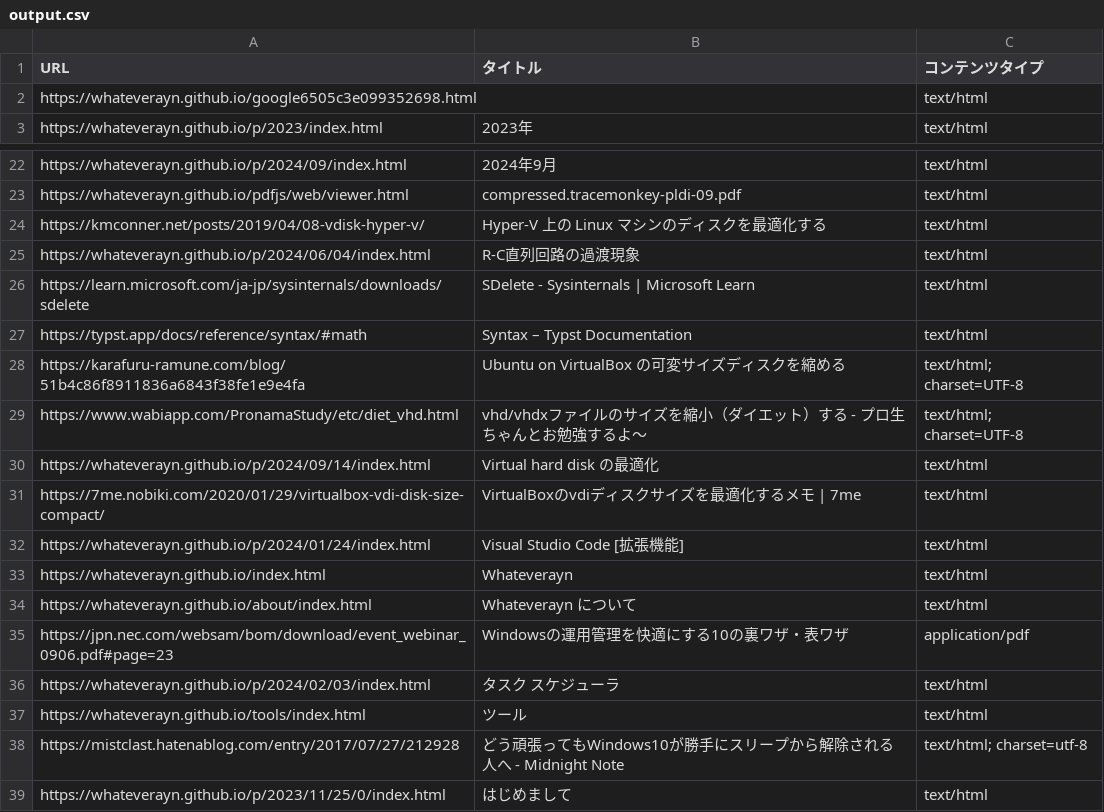
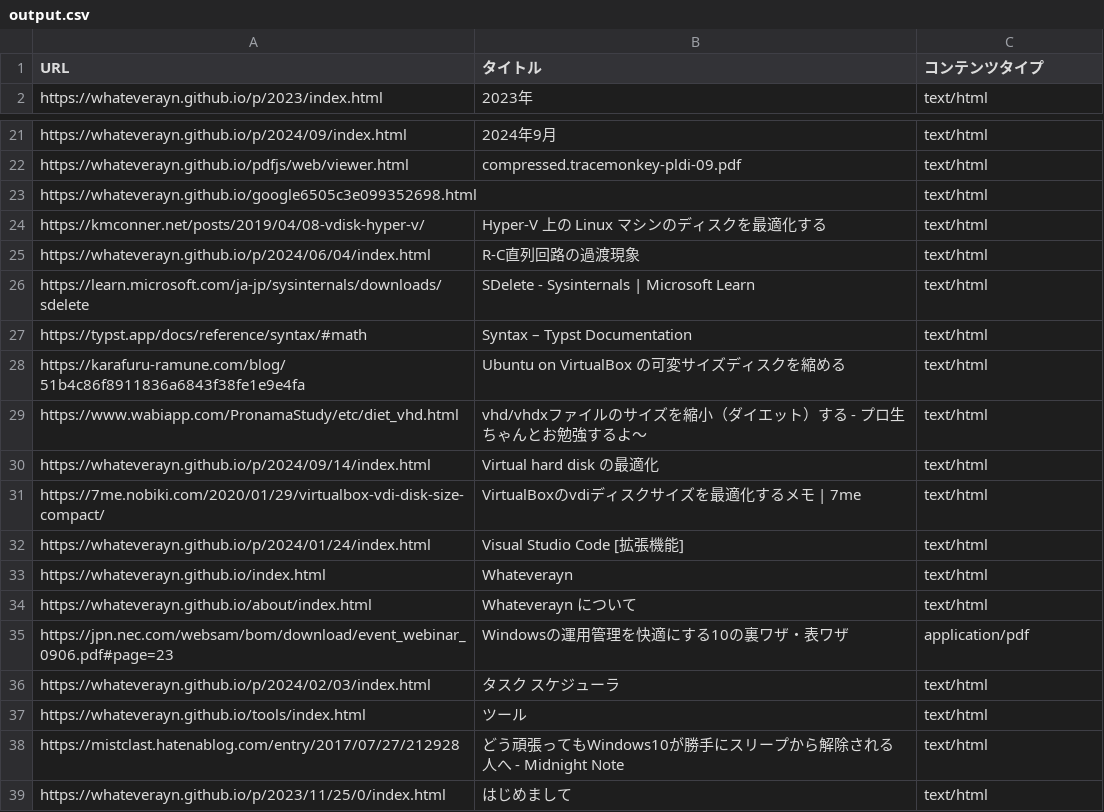
Before and after one commit to Whateverayn/whateverayn.github.io, a CSV file: docs/output.csv, drawn as a sheet; only a part is shown, gaps mark what is left out.

```diff
--- a/docs/output.csv
+++ b/docs/output.csv
@@ -1,3 +1,2 @@
 "URL","タイトル","コンテンツタイプ"
-"https://whateverayn.github.io/google6505c3e099352698.html",,"text/html"
 "https://whateverayn.github.io/p/2023/index.html","2023年","text/html"
@@ -23,2 +22,3 @@
 "https://whateverayn.github.io/pdfjs/web/viewer.html","compressed.tracemonkey-pldi-09.pdf","text/html"
+"https://whateverayn.github.io/google6505c3e099352698.html",,"text/html"
 "https://kmconner.net/posts/2019/04/08-vdisk-hyper-v/","Hyper-V 上の Linux マシンのディスクを最適化する","text/html"
@@ -27,4 +27,4 @@
 "https://typst.app/docs/reference/syntax/#math","Syntax – Typst Documentation","text/html"
-"https://karafuru-ramune.com/blog/51b4c86f8911836a6843f38fe1e9e4fa","Ubuntu on VirtualBox の可変サイズディスクを縮める","text/html; charset=UTF-8"
-"https://www.wabiapp.com/PronamaStudy/etc/diet_vhd.html","vhd/vhdxファイルのサイズを縮小（ダイエット）する - プロ生ちゃんとお勉強するよ～","text/html; charset=UTF-8"
+"https://karafuru-ramune.com/blog/51b4c86f8911836a6843f38fe1e9e4fa","Ubuntu on VirtualBox の可変サイズディスクを縮める","text/html"
+"https://www.wabiapp.com/PronamaStudy/etc/diet_vhd.html","vhd/vhdxファイルのサイズを縮小（ダイエット）する - プロ生ちゃんとお勉強するよ～","text/html"
 "https://whateverayn.github.io/p/2024/09/14/index.html","Virtual hard disk の最適化","text/html"
@@ -37,3 +37,3 @@
 "https://whateverayn.github.io/tools/index.html","ツール","text/html"
-"https://mistclast.hatenablog.com/entry/2017/07/27/212928","どう頑張ってもWindows10が勝手にスリープから解除される人へ - Midnight Note","text/html; charset=utf-8"
+"https://mistclast.hatenablog.com/entry/2017/07/27/212928","どう頑張ってもWindows10が勝手にスリープから解除される人へ - Midnight Note","text/html"
 "https://whateverayn.github.io/p/2023/11/25/0/index.html","はじめまして","text/html"
```
Also changed, not shown: 5 other files.
